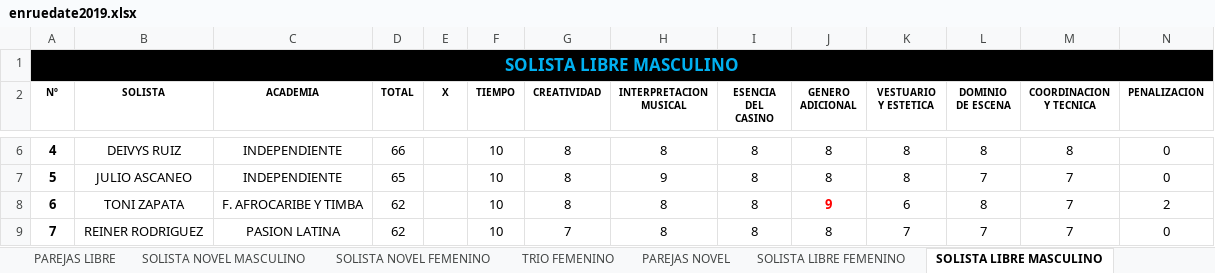
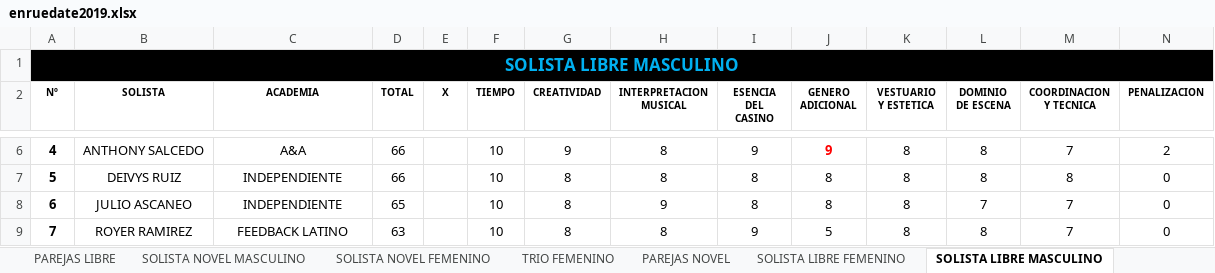
Before and after one commit to aarcela/sweetestKids, an Excel workbook: assets/data/enruedate2019.xlsx, sheet SOLISTA LIBRE MASCULINO, drawn as a sheet; only a part is shown, gaps mark what is left out; values as stored, in another font and other column widths than the file's, no borders; the diff covers the shown part only; the diff names each change by its address in the sheet, - before the commit and + after, or states it on an @@ line.

```diff
--- a/assets/data/enruedate2019.xlsx (sheet SOLISTA LIBRE MASCULINO)
+++ b/assets/data/enruedate2019.xlsx (sheet SOLISTA LIBRE MASCULINO)
-B6 (SOLISTA): DEIVYS RUIZ
+B6 (SOLISTA): ANTHONY SALCEDO
-C6 (ACADEMIA): INDEPENDIENTE
+C6 (ACADEMIA): A&A
-G6 (CREATIVIDAD): 8
+G6 (CREATIVIDAD): 9
-I6 (ESENCIA DEL CASINO): 8
+I6 (ESENCIA DEL CASINO): 9
-J6 (GENERO ADICIONAL): 8
+J6 (GENERO ADICIONAL): 9
@@ J6 bold: off → on, text colour: black → #FF0000 @@
-M6 (COORDINACION Y TECNICA): 8
+M6 (COORDINACION Y TECNICA): 7
-N6 (PENALIZACION): 0
+N6 (PENALIZACION): 2
-B7 (SOLISTA): JULIO ASCANEO
+B7 (SOLISTA): DEIVYS RUIZ
-D7 (TOTAL): 65
+D7 (TOTAL): 66
-H7 (INTERPRETACION MUSICAL): 9
+H7 (INTERPRETACION MUSICAL): 8
-L7 (DOMINIO DE ESCENA): 7
+L7 (DOMINIO DE ESCENA): 8
-M7 (COORDINACION Y TECNICA): 7
+M7 (COORDINACION Y TECNICA): 8
-B8 (SOLISTA): TONI ZAPATA
+B8 (SOLISTA): JULIO ASCANEO
-C8 (ACADEMIA): F. AFROCARIBE Y TIMBA
+C8 (ACADEMIA): INDEPENDIENTE
-D8 (TOTAL): 62
+D8 (TOTAL): 65
-H8 (INTERPRETACION MUSICAL): 8
+H8 (INTERPRETACION MUSICAL): 9
-J8 (GENERO ADICIONAL): 9
+J8 (GENERO ADICIONAL): 8
@@ J8 bold: on → off, text colour: #FF0000 → black @@
-K8 (VESTUARIO Y ESTETICA): 6
+K8 (VESTUARIO Y ESTETICA): 8
-L8 (DOMINIO DE ESCENA): 8
+L8 (DOMINIO DE ESCENA): 7
-N8 (PENALIZACION): 2
+N8 (PENALIZACION): 0
-B9 (SOLISTA): REINER RODRIGUEZ
+B9 (SOLISTA): ROYER RAMIREZ
-C9 (ACADEMIA): PASION LATINA
+C9 (ACADEMIA): FEEDBACK LATINO
-D9 (TOTAL): 62
+D9 (TOTAL): 63
-G9 (CREATIVIDAD): 7
+G9 (CREATIVIDAD): 8
-I9 (ESENCIA DEL CASINO): 8
+I9 (ESENCIA DEL CASINO): 9
-J9 (GENERO ADICIONAL): 8
+J9 (GENERO ADICIONAL): 5
-K9 (VESTUARIO Y ESTETICA): 7
+K9 (VESTUARIO Y ESTETICA): 8
-L9 (DOMINIO DE ESCENA): 7
+L9 (DOMINIO DE ESCENA): 8
```
Also changed, not shown: 76 edited cells and cell formats elsewhere in this sheet.
